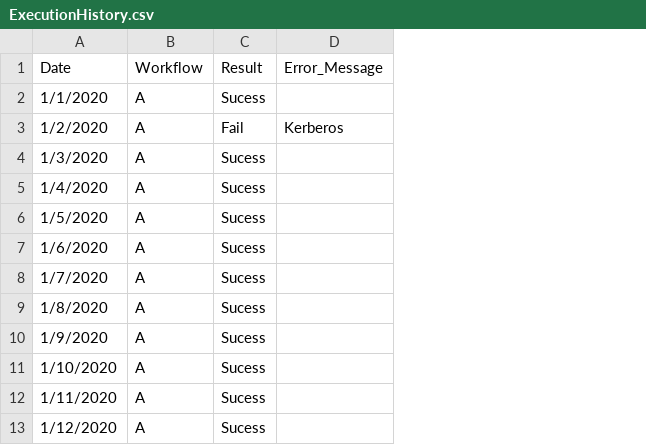
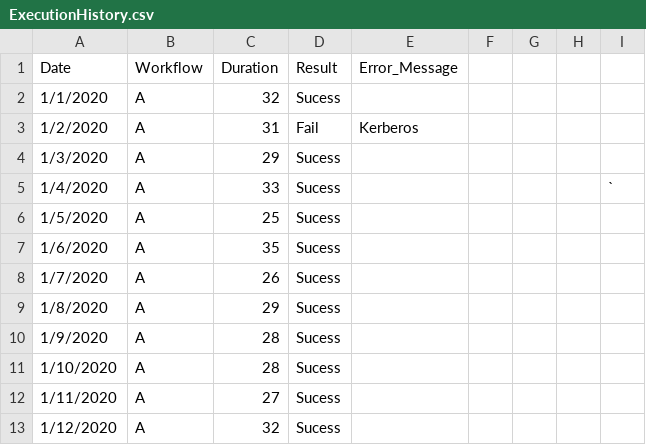
Before and after one commit to user1002/Datasets, a CSV file: ExecutionHistory.csv, drawn as a sheet; only a part is shown; the diff names each change by its address in the sheet, - before the commit and + after, or states it on an @@ line.

Commit message:
Add files via upload

```diff
--- a/ExecutionHistory.csv
+++ b/ExecutionHistory.csv
+column C (Duration), rows 2-13: 32 | 31 | 29 | 33 | 25 | 35 | 26 | 29 | 28 | 28 | 27 | 32
+column F, empty
+column G, empty
+column H, empty
+column I, row 5: `
```
